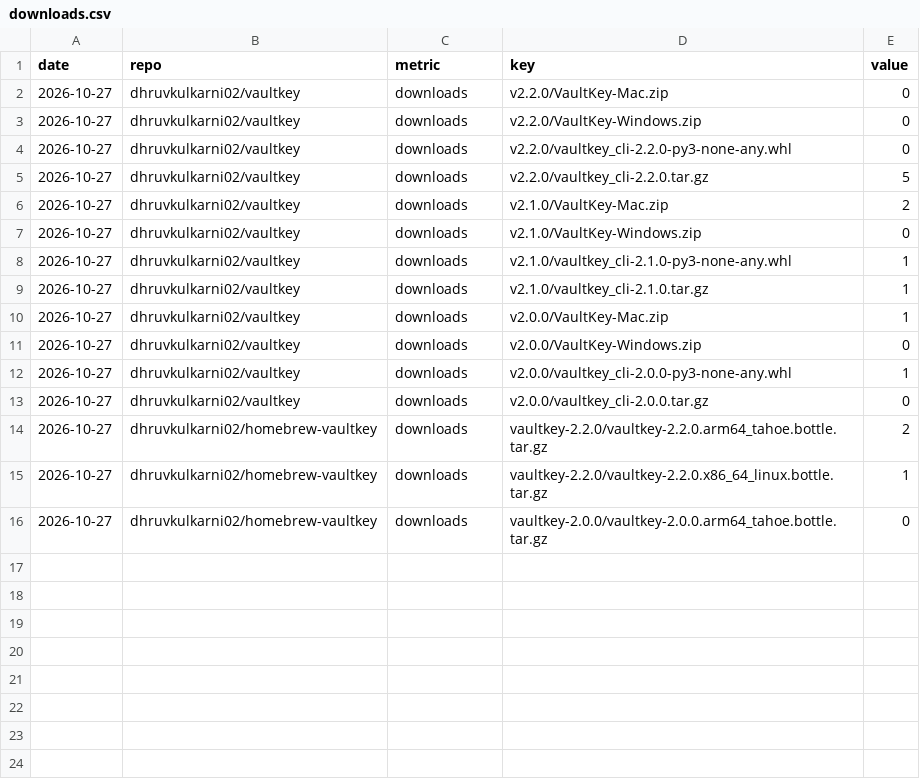
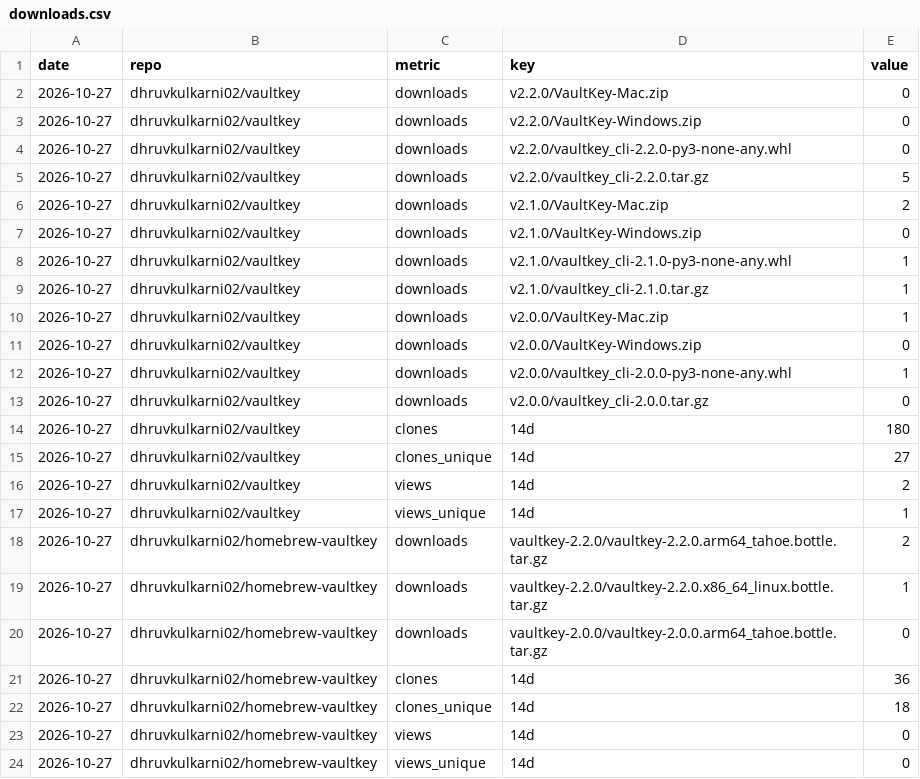
Before and after one commit to dhruvkulkarni02/vaultkey, a CSV file: stats/downloads.csv, drawn as a sheet.

```diff
--- a/stats/downloads.csv
+++ b/stats/downloads.csv
@@ -13,2 +13,6 @@ date,repo,metric,key,value
 2026-10-27,dhruvkulkarni02/vaultkey,downloads,v2.0.0/vaultkey_cli-2.0.0.tar.gz,0
+2026-10-27,dhruvkulkarni02/vaultkey,clones,14d,180
+2026-10-27,dhruvkulkarni02/vaultkey,clones_unique,14d,27
+2026-10-27,dhruvkulkarni02/vaultkey,views,14d,2
+2026-10-27,dhruvkulkarni02/vaultkey,views_unique,14d,1
 2026-10-27,dhruvkulkarni02/homebrew-vaultkey,downloads,vaultkey-2.2.0/vaultkey-2.2.0.arm64_tahoe.bottle.tar.gz,2
@@ -16 +20,5 @@ date,repo,metric,key,value
 2026-10-27,dhruvkulkarni02/homebrew-vaultkey,downloads,vaultkey-2.0.0/vaultkey-2.0.0.arm64_tahoe.bottle.tar.gz,0
+2026-10-27,dhruvkulkarni02/homebrew-vaultkey,clones,14d,36
+2026-10-27,dhruvkulkarni02/homebrew-vaultkey,clones_unique,14d,18
+2026-10-27,dhruvkulkarni02/homebrew-vaultkey,views,14d,0
+2026-10-27,dhruvkulkarni02/homebrew-vaultkey,views_unique,14d,0
```
